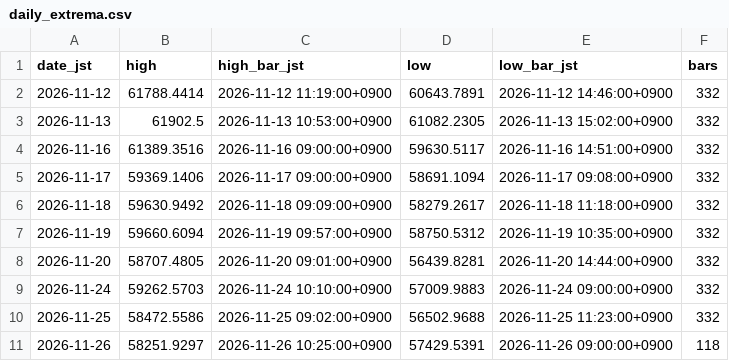
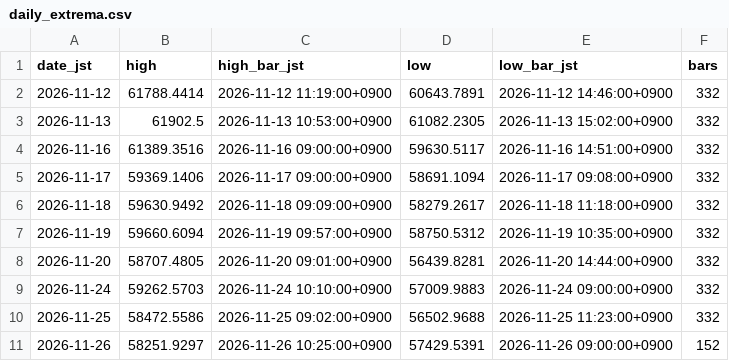
Before and after one commit to suzukimaruya9002-cmd/nikkei-ichimoku-dashboard, a CSV file: data/daily_extrema.csv, drawn as a sheet.

```diff
--- a/data/daily_extrema.csv
+++ b/data/daily_extrema.csv
@@ -10,2 +10,2 @@ date_jst,high,high_bar_jst,low,low_bar_jst,bars
 2026-11-25,58472.5586,2026-11-25 09:02:00+0900,56502.9688,2026-11-25 11:23:00+0900,332
-2026-11-26,58251.9297,2026-11-26 10:25:00+0900,57429.5391,2026-11-26 09:00:00+0900,118
+2026-11-26,58251.9297,2026-11-26 10:25:00+0900,57429.5391,2026-11-26 09:00:00+0900,152
```
Also changed, not shown: data/1m/2026-11-25.csv, data/1m/2026-11-26.csv.
